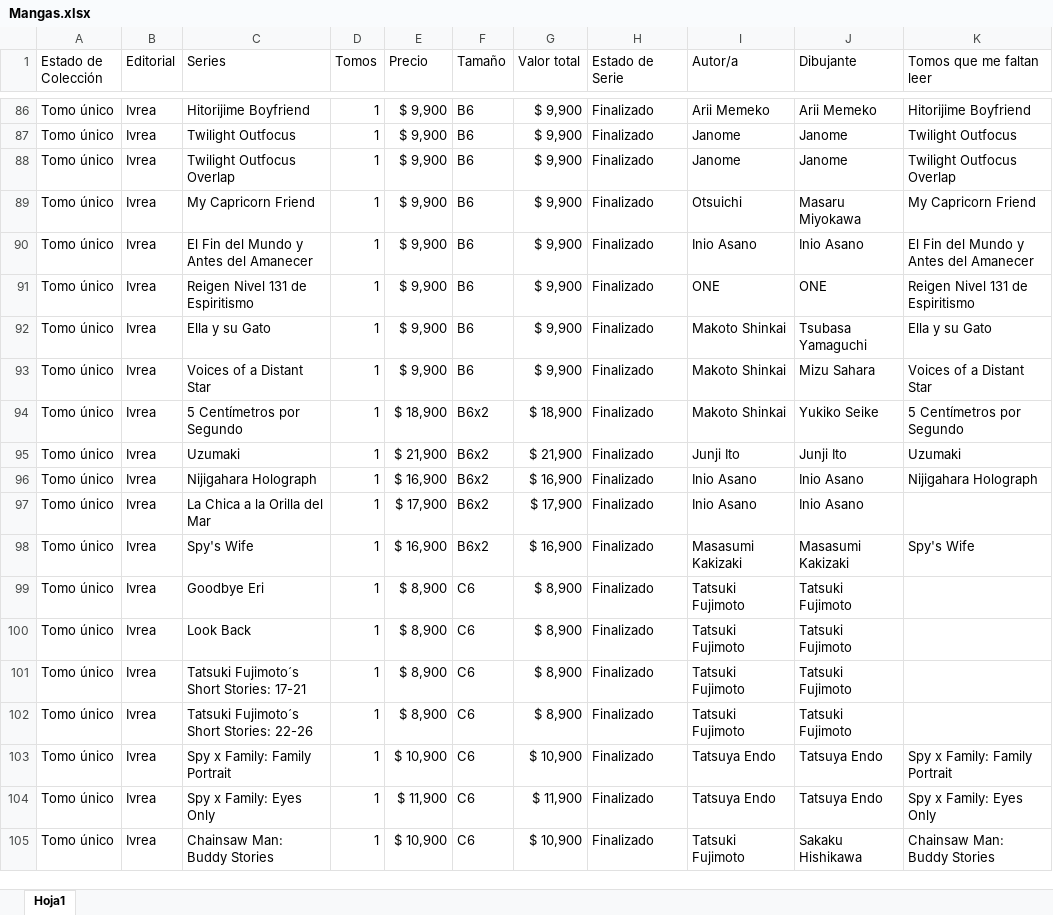
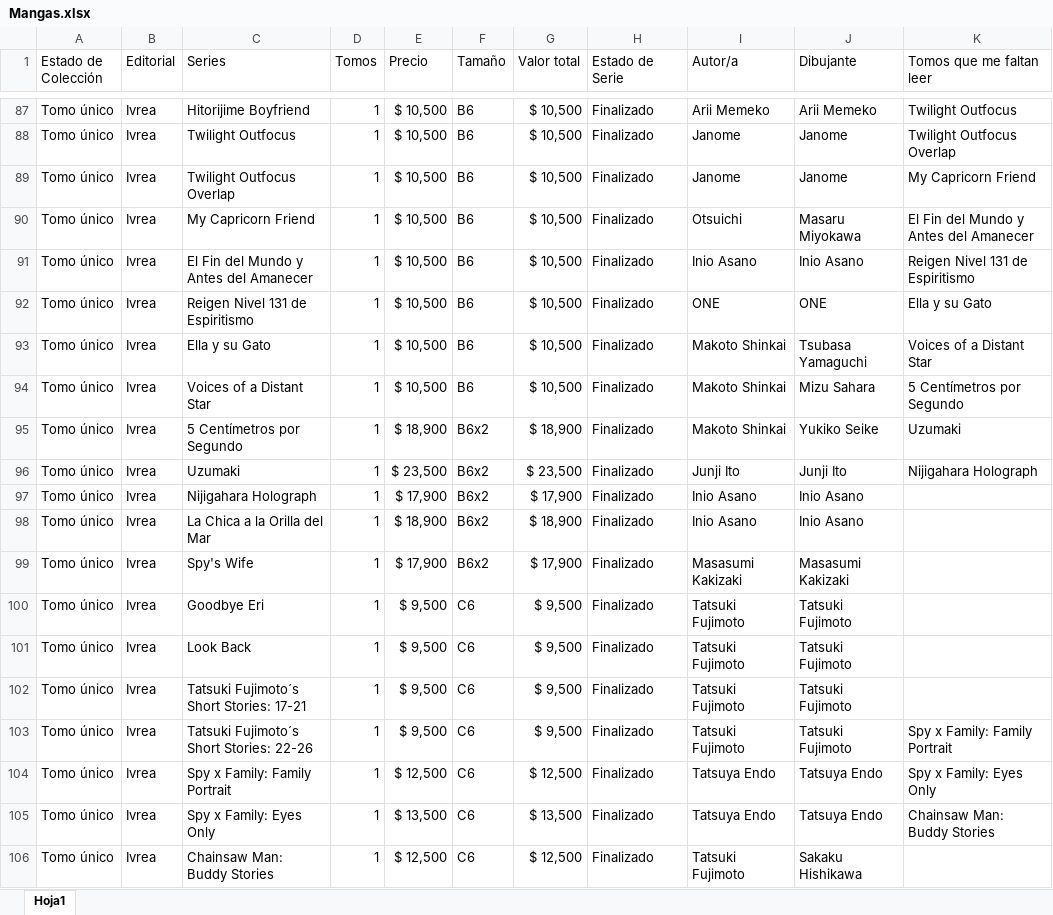
Before and after one commit to Nahuewe/mangas, an Excel workbook: assets/Mangas.xlsx, sheet Hoja1, drawn as a sheet; only a part is shown, gaps mark what is left out; values as stored, in another font and other column widths than the file's, no cell formats; conditional formats not drawn; addresses are those after the commit; the diff covers the shown part only; the diff names each change by its address in the sheet, - before the commit and + after, or states it on an @@ line.

```diff
--- a/assets/Mangas.xlsx (sheet Hoja1)
+++ b/assets/Mangas.xlsx (sheet Hoja1)
-E87:E94 (Precio): $ 9,900
+E87:E94 (Precio): $ 10,500
-G87:G94 (Valor total): $ 9,900
+G87:G94 (Valor total): $ 10,500
-K87 (Tomos que me faltan leer): Hitorijime Boyfriend
+K87 (Tomos que me faltan leer): Twilight Outfocus
-K88 (Tomos que me faltan leer): Twilight Outfocus
+K88 (Tomos que me faltan leer): Twilight Outfocus Overlap
-K89 (Tomos que me faltan leer): Twilight Outfocus Overlap
+K89 (Tomos que me faltan leer): My Capricorn Friend
-K90 (Tomos que me faltan leer): My Capricorn Friend
+K90 (Tomos que me faltan leer): El Fin del Mundo y Antes del Amanecer
-K91 (Tomos que me faltan leer): El Fin del Mundo y Antes del Amanecer
+K91 (Tomos que me faltan leer): Reigen Nivel 131 de Espiritismo
-K92 (Tomos que me faltan leer): Reigen Nivel 131 de Espiritismo
+K92 (Tomos que me faltan leer): Ella y su Gato
-K93 (Tomos que me faltan leer): Ella y su Gato
+K93 (Tomos que me faltan leer): Voices of a Distant Star
-K94 (Tomos que me faltan leer): Voices of a Distant Star
+K94 (Tomos que me faltan leer): 5 Centímetros por Segundo
-K95 (Tomos que me faltan leer): 5 Centímetros por Segundo
+K95 (Tomos que me faltan leer): Uzumaki
-E96 (Precio): $ 21,900
+E96 (Precio): $ 23,500
-G96 (Valor total): $ 21,900
+G96 (Valor total): $ 23,500
-K96 (Tomos que me faltan leer): Uzumaki
+K96 (Tomos que me faltan leer): Nijigahara Holograph
-E97 (Precio): $ 16,900
+E97 (Precio): $ 17,900
-G97 (Valor total): $ 16,900
+G97 (Valor total): $ 17,900
-K97 (Tomos que me faltan leer): Nijigahara Holograph
+K97 (Tomos que me faltan leer): (empty)
-E98 (Precio): $ 17,900
+E98 (Precio): $ 18,900
-G98 (Valor total): $ 17,900
+G98 (Valor total): $ 18,900
-E99 (Precio): $ 16,900
+E99 (Precio): $ 17,900
-G99 (Valor total): $ 16,900
+G99 (Valor total): $ 17,900
-K99 (Tomos que me faltan leer): Spy's Wife
+K99 (Tomos que me faltan leer): (empty)
-E100:E103 (Precio): $ 8,900
+E100:E103 (Precio): $ 9,500
-G100:G103 (Valor total): $ 8,900
+G100:G103 (Valor total): $ 9,500
-K103 (Tomos que me faltan leer): (empty)
+K103 (Tomos que me faltan leer): Spy x Family: Family Portrait
-E104 (Precio): $ 10,900
+E104 (Precio): $ 12,500
-G104 (Valor total): $ 10,900
+G104 (Valor total): $ 12,500
-K104 (Tomos que me faltan leer): Spy x Family: Family Portrait
+K104 (Tomos que me faltan leer): Spy x Family: Eyes Only
-E105 (Precio): $ 11,900
+E105 (Precio): $ 13,500
-G105 (Valor total): $ 11,900
+G105 (Valor total): $ 13,500
-K105 (Tomos que me faltan leer): Spy x Family: Eyes Only
+K105 (Tomos que me faltan leer): Chainsaw Man: Buddy Stories
-E106 (Precio): $ 10,900
+E106 (Precio): $ 12,500
-G106 (Valor total): $ 10,900
+G106 (Valor total): $ 12,500
-K106 (Tomos que me faltan leer): Chainsaw Man: Buddy Stories
+K106 (Tomos que me faltan leer): (empty)
```
Also changed, not shown: 3 added rows, 2 removed rows and 204 edited cells elsewhere in this sheet, cell formats, formulas that keep their value, 2 other files.
